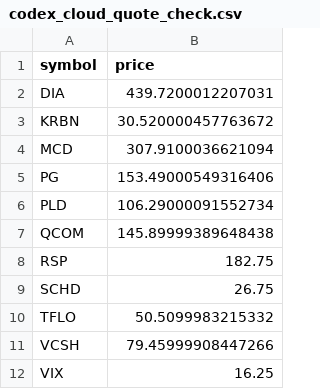
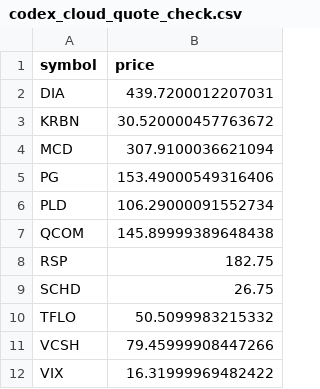
Before and after one commit to ykcoatepe/portfolio_exporter, a CSV file: codex_cloud_quote_check.csv, drawn as a sheet.

```diff
--- a/codex_cloud_quote_check.csv
+++ b/codex_cloud_quote_check.csv
@@ -11,2 +11,2 @@ TFLO,50.5099983215332
 VCSH,79.45999908447266
-VIX,16.25
+VIX,16.31999969482422
```
Also changed, not shown: 1 other file.
